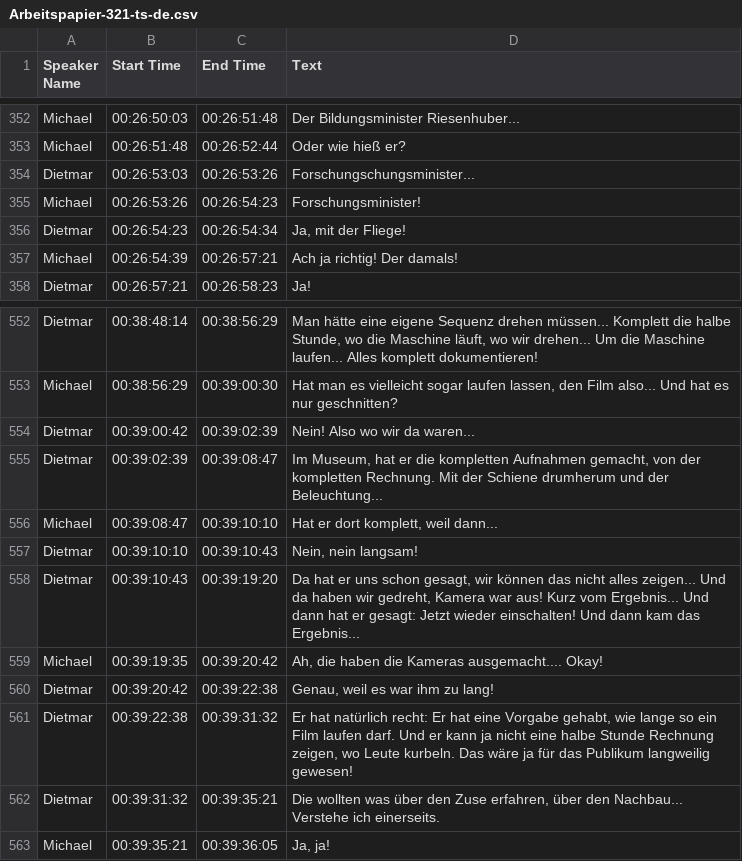
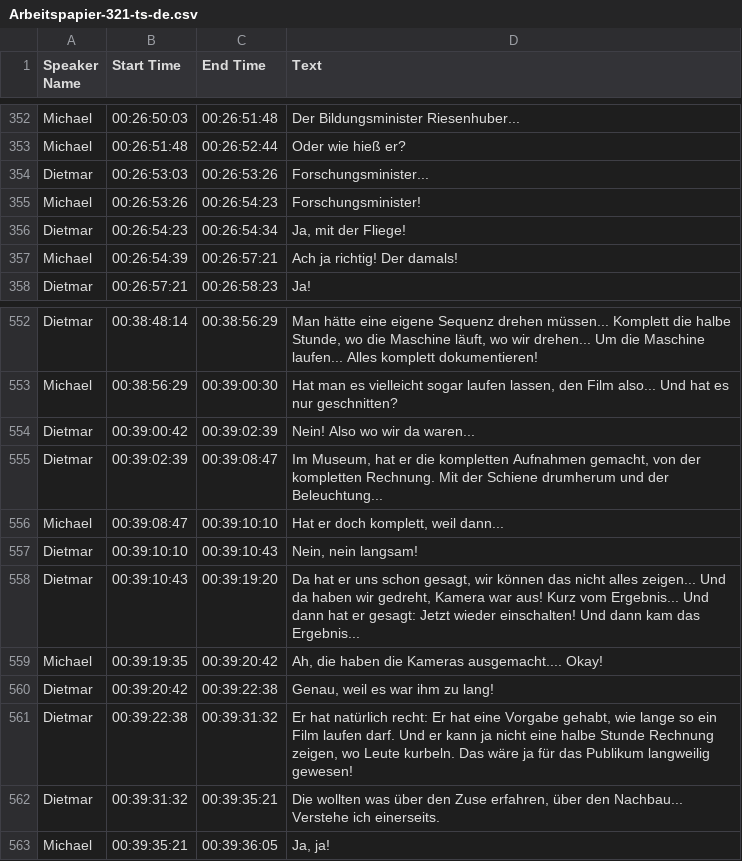
Before and after one commit to michael-holzheu/Arbeitspapier-321, a CSV file: Transcript/Arbeitspapier-321-ts-de.csv, drawn as a sheet; only a part is shown, gaps mark what is left out.

Commit message:
Transcript: Fix wording
Signed-off-by: Michael Holzheu <michael@holzheu.de>

```diff
--- a/Transcript/Arbeitspapier-321-ts-de.csv
+++ b/Transcript/Arbeitspapier-321-ts-de.csv
@@ -354,3 +354,3 @@
 "Michael","00:26:51:48","00:26:52:44","Oder wie hieß er?"
-"Dietmar","00:26:53:03","00:26:53:26","Forschungschungsminister..."
+"Dietmar","00:26:53:03","00:26:53:26","Forschungsminister..."
 "Michael","00:26:53:26","00:26:54:23","Forschungsminister!"
@@ -558,3 +558,3 @@
 "Dietmar","00:39:02:39","00:39:08:47","Im Museum, hat er die kompletten Aufnahmen gemacht, von der kompletten Rechnung. Mit der Schiene drumherum und der Beleuchtung..."
-"Michael","00:39:08:47","00:39:10:10","Hat er dort komplett, weil dann..."
+"Michael","00:39:08:47","00:39:10:10","Hat er doch komplett, weil dann..."
 "Dietmar","00:39:10:10","00:39:10:43","Nein, nein langsam!"
```
Also changed, not shown: 2 other files.
